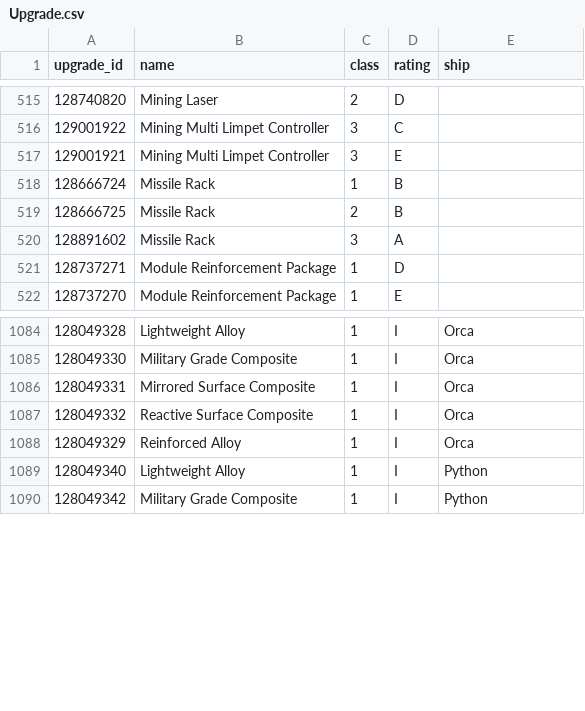
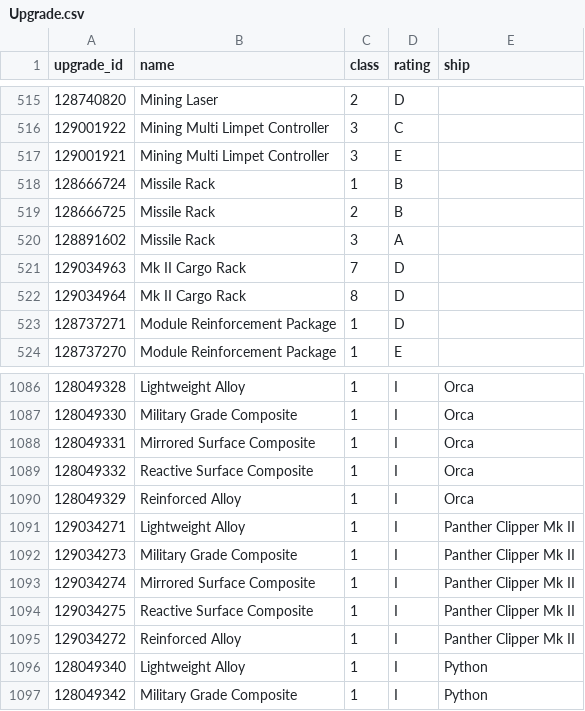
Before and after one commit to bgol/UpdateTD, a CSV file: data/Upgrade.csv, drawn as a sheet; only a part is shown, gaps mark what is left out; the diff names each change by its address in the sheet, - before the commit and + after, or states it on an @@ line.

Commit message:
New ship: Panther Clipper Mk II

```diff
--- a/data/Upgrade.csv
+++ b/data/Upgrade.csv
+row 521: 129034963 | Mk II Cargo Rack | 7 | D
+row 522: 129034964 | Mk II Cargo Rack | 8 | D
+row 1091: 129034271 | Lightweight Alloy | 1 | I | Panther Clipper Mk II
+row 1092: 129034273 | Military Grade Composite | 1 | I | Panther Clipper Mk II
+row 1093: 129034274 | Mirrored Surface Composite | 1 | I | Panther Clipper Mk II
+row 1094: 129034275 | Reactive Surface Composite | 1 | I | Panther Clipper Mk II
+row 1095: 129034272 | Reinforced Alloy | 1 | I | Panther Clipper Mk II
```
Also changed, not shown: data/Ship.csv, 1 other file.
